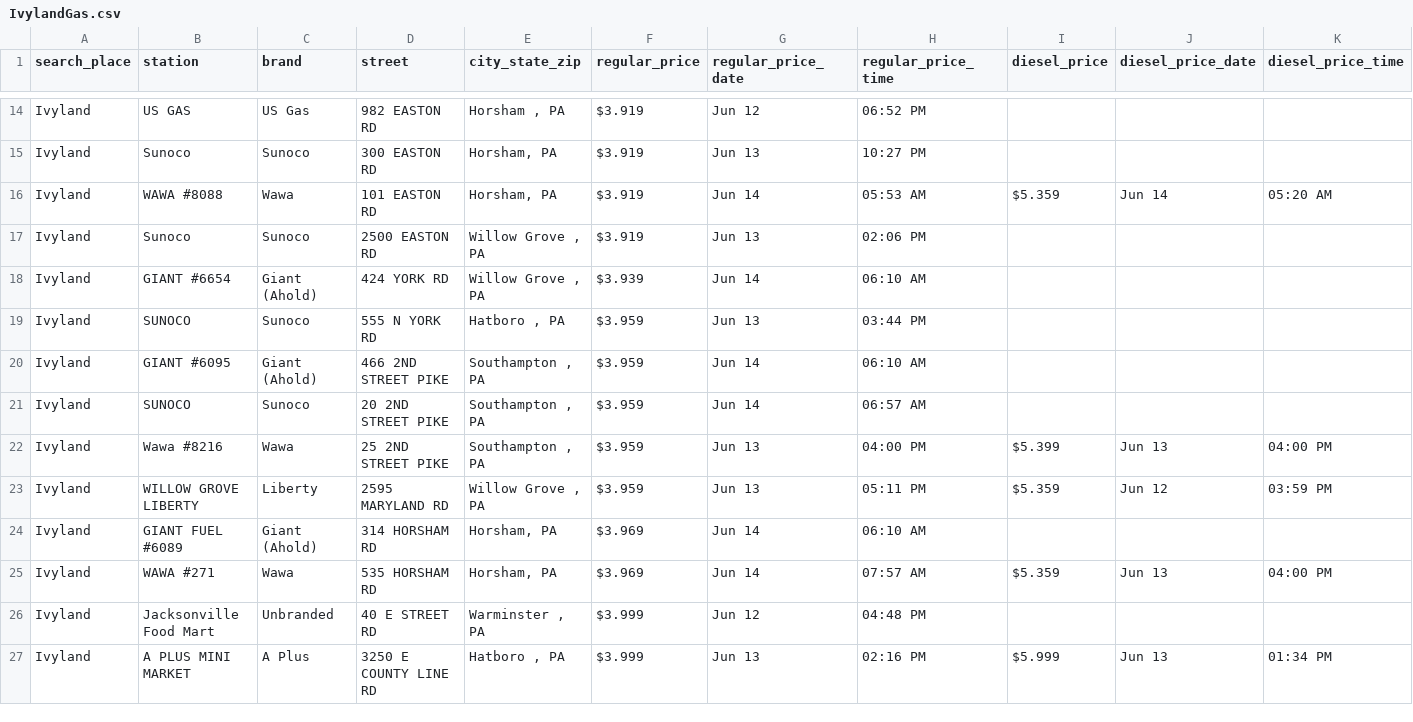
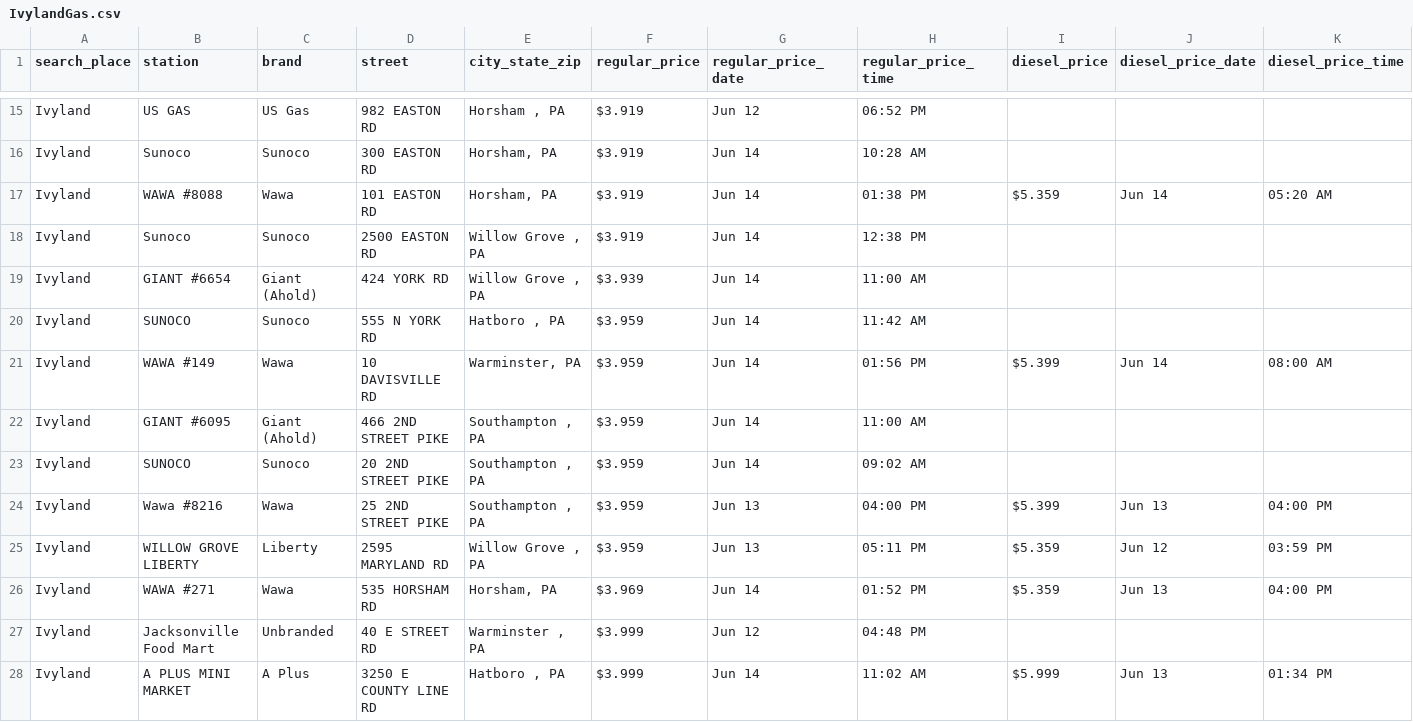
Before and after one commit to CUlleryUSATRepos/BucksGasRepo, a CSV file: BucksGasPrices/IvylandGas.csv, drawn as a sheet; only a part is shown, gaps mark what is left out; removed rows and columns are numbered as before the commit, all else as after; rows hold the shown columns only; the diff covers the shown part only; the diff names each change by its address in the sheet, - before the commit and + after, or states it on an @@ line.

Commit message:
Auto update gas prices 2026-06-14 14:01:14

```diff
--- a/BucksGasPrices/IvylandGas.csv
+++ b/BucksGasPrices/IvylandGas.csv
-G16 (regular_price_date): Jun 13
+G16 (regular_price_date): Jun 14
-H16 (regular_price_time): 10:27 PM
+H16 (regular_price_time): 10:28 AM
-H17 (regular_price_time): 05:53 AM
+H17 (regular_price_time): 01:38 PM
-G18 (regular_price_date): Jun 13
+G18 (regular_price_date): Jun 14
-H18 (regular_price_time): 02:06 PM
+H18 (regular_price_time): 12:38 PM
-H19 (regular_price_time): 06:10 AM
+H19 (regular_price_time): 11:00 AM
-G20 (regular_price_date): Jun 13
+G20 (regular_price_date): Jun 14
-H20 (regular_price_time): 03:44 PM
+H20 (regular_price_time): 11:42 AM
+row 21: Ivyland | WAWA #149 | Wawa | 10 DAVISVILLE RD | Warminster, PA | $3.959 | Jun 14 | 01:56 PM | $5.399 | Jun 14 | 08:00 AM
-H22 (regular_price_time): 06:10 AM
+H22 (regular_price_time): 11:00 AM
-H23 (regular_price_time): 06:57 AM
+H23 (regular_price_time): 09:02 AM
-row 24: Ivyland | GIANT FUEL #6089 | Giant (Ahold) | 314 HORSHAM RD | Horsham, PA | $3.969 | Jun 14 | 06:10 AM
-H26 (regular_price_time): 07:57 AM
+H26 (regular_price_time): 01:52 PM
-G28 (regular_price_date): Jun 13
+G28 (regular_price_date): Jun 14
-H28 (regular_price_time): 02:16 PM
+H28 (regular_price_time): 11:02 AM
```
Also changed, not shown: 4 added rows, 4 removed rows and 52 edited cells elsewhere in this file, BucksGasPrices/BristolGas.csv, BucksGasPrices/DoylestownGas.csv, 52 other files.
